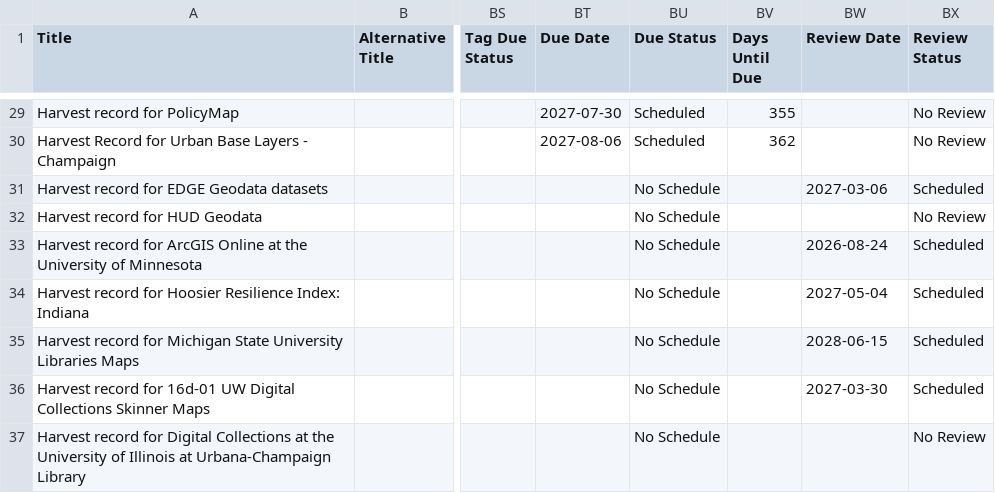
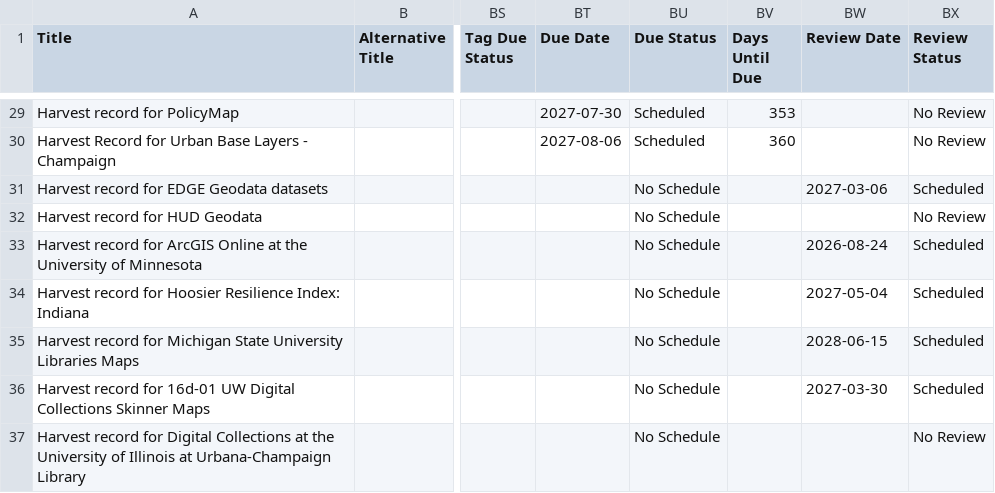
Before and after one commit to geobtaa/harvest-operations, a CSV file: reports/harvest-task-dashboard.csv, drawn as a sheet; only a part is shown, gaps mark what is left out; the diff covers the shown part only; the diff names each change by its address in the sheet, - before the commit and + after, or states it on an @@ line.

```diff
--- a/reports/harvest-task-dashboard.csv
+++ b/reports/harvest-task-dashboard.csv
-BV29 (Days Until Due): 355
+BV29 (Days Until Due): 353
-BV30 (Days Until Due): 362
+BV30 (Days Until Due): 360
```
Also changed, not shown: 1 added row, 1 removed row and 33 edited cells elsewhere in this file, 8 other files.
